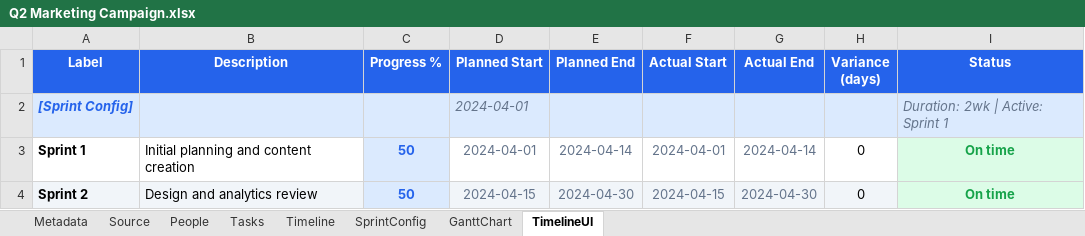
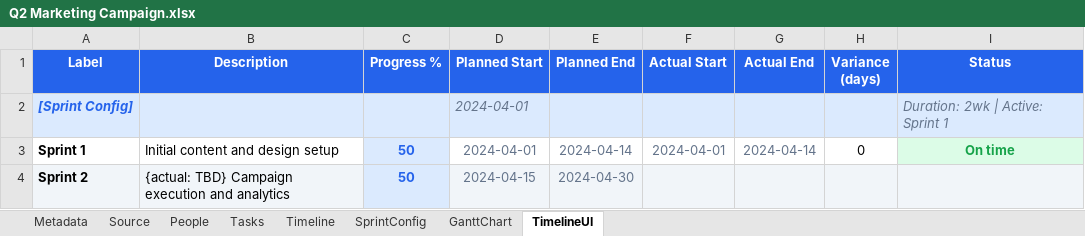
Before and after one commit to sayyidkhan/agenticpm, an Excel workbook: storage/Q2 Marketing Campaign.xlsx, sheet TimelineUI, drawn as a sheet; values as stored, in another font and other column widths than the file's, no borders; the diff names each change by its address in the sheet, - before the commit and + after, or states it on an @@ line.

```diff
--- a/storage/Q2 Marketing Campaign.xlsx (sheet TimelineUI)
+++ b/storage/Q2 Marketing Campaign.xlsx (sheet TimelineUI)
-B3 (Description): Initial planning and content creation
+B3 (Description): Initial content and design setup
-B4 (Description): Design and analytics review
+B4 (Description): {actual: TBD} Campaign execution and analytics
-F4 (Actual Start): 2024-04-15
+F4 (Actual Start): (empty)
-G4 (Actual End): 2024-04-30
+G4 (Actual End): (empty)
-H4 (Variance (days)): 0
+H4 (Variance (days)): (empty)
-I4 (Status): On time
+I4 (Status): (empty)
```
Also changed, not shown: sheet Tasks, sheet Source, sheet GanttChart, sheet Timeline, sheet Metadata, sheet People, 20 other files.
